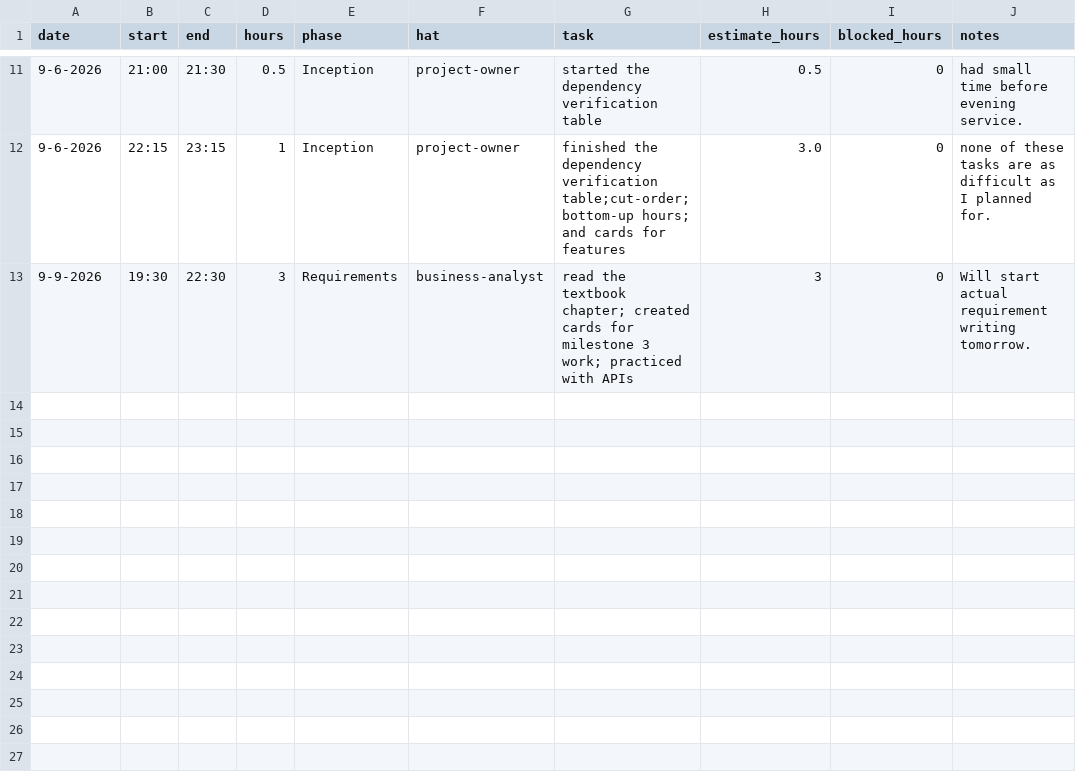
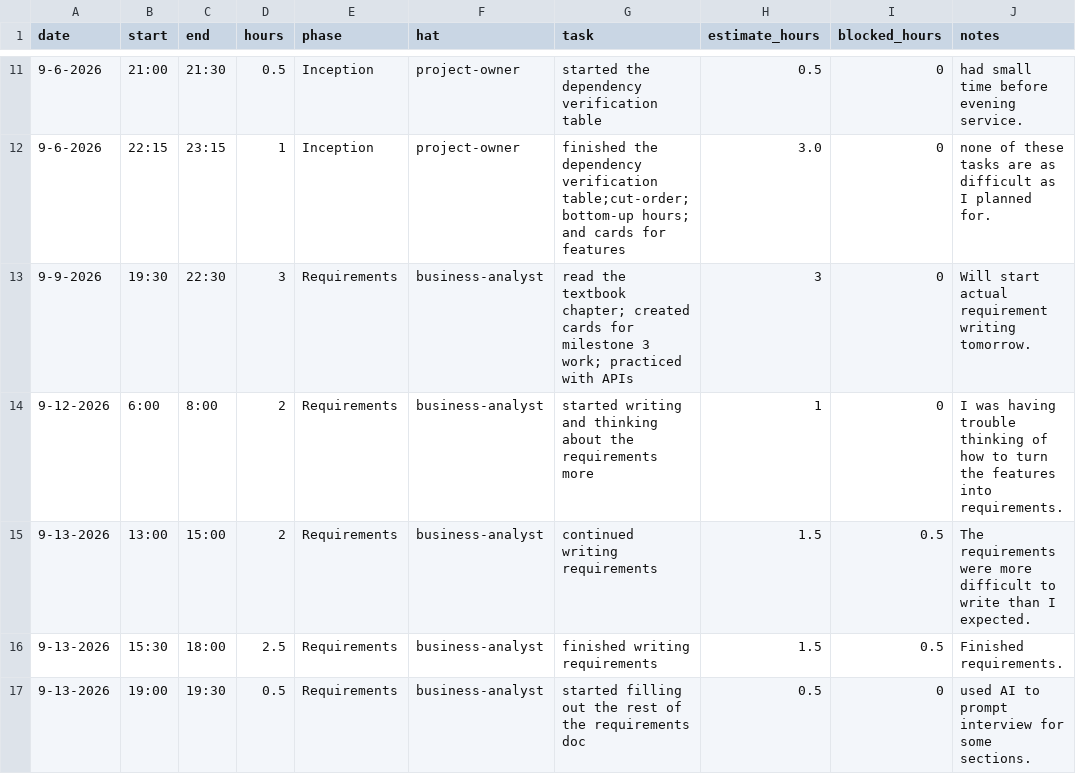
Before and after one commit to lwitte44/Capstone-Project, a CSV file: docs/hours-log.csv, drawn as a sheet; only a part is shown, gaps mark what is left out.

Commit message:
DONE: fr-017-write-functional-requirements
Finished the 35 requirements and some other sections of the requirements doc.

```diff
--- a/docs/hours-log.csv
+++ b/docs/hours-log.csv
@@ -13 +13,5 @@ date,start,end,hours,phase,hat,task,estimate_hours,blocked_hours,notes
 9-9-2026,19:30,22:30,3,Requirements,business-analyst,read the textbook chapter; created cards for milestone 3 work; practiced with APIs, 3,0, Will start actual requirement writing tomorrow.
+9-12-2026,6:00,8:00,2,Requirements,business-analyst,started writing and thinking about the requirements more,1,0,I was having trouble thinking of how to turn the features into requirements.
+9-13-2026,13:00,15:00,2,Requirements,business-analyst,continued writing requirements,1.5,0.5,The requirements were more difficult to write than I expected.
+9-13-2026,15:30,18:00,2.5,Requirements,business-analyst,finished writing requirements,1.5,0.5,Finished requirements.
+9-13-2026,19:00,19:30,0.5,Requirements,business-analyst,started filling out the rest of the requirements doc,0.5,0,used AI to prompt interview for some sections.
```
Also changed, not shown: 2 other files.
